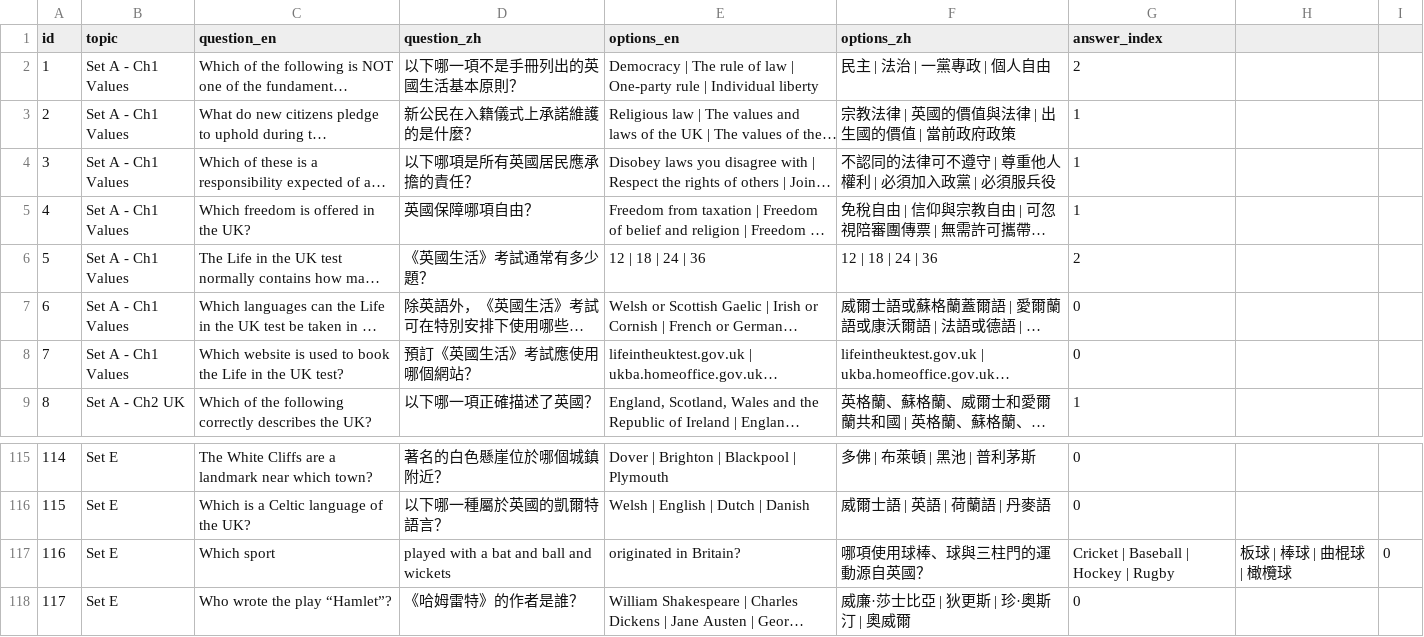
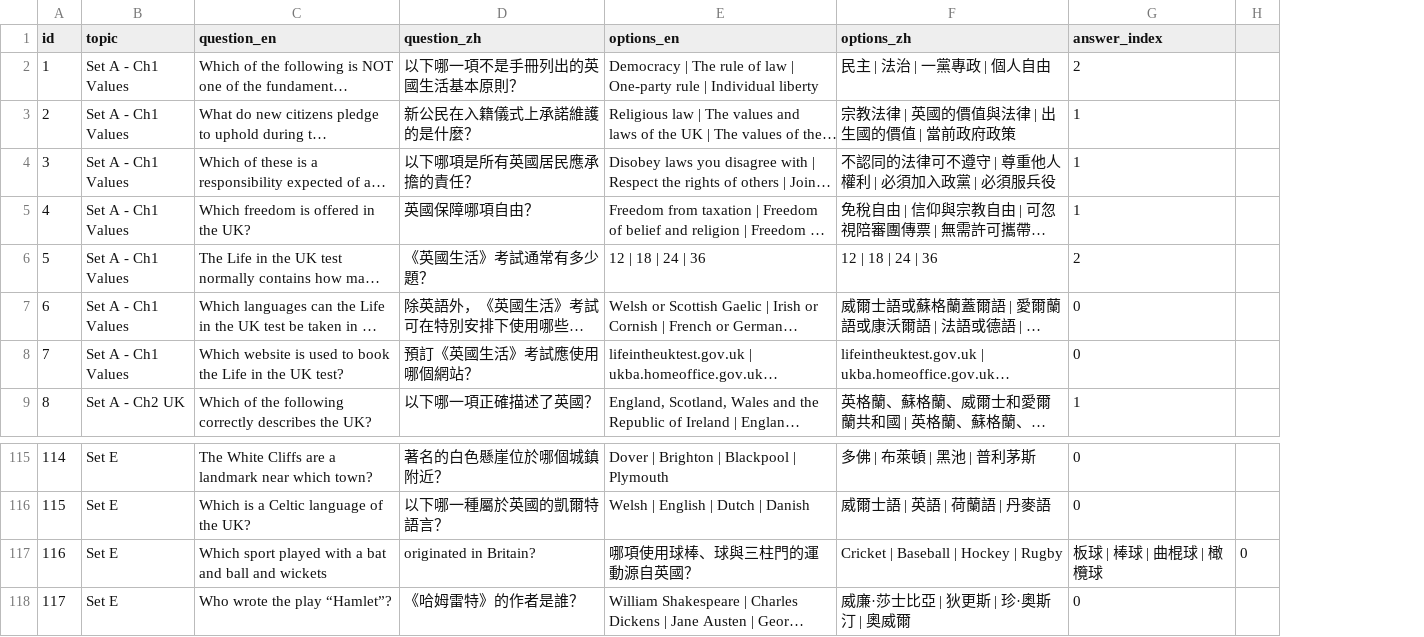
Before and after one commit to cheungchunkithk-hue/LifeInTheUKtest, a CSV file: questions.csv, drawn as a sheet; only a part is shown, gaps mark what is left out; long unchanged cells end in …; the diff names each change by its address in the sheet, - before the commit and + after, or states it on an @@ line.

Commit message:
Update questions.csv

```diff
--- a/questions.csv
+++ b/questions.csv
-column H, row 117: 板球 | 棒球 | 曲棍球 | 橄欖球
-C117 (question_en): Which sport
+C117 (question_en): Which sport played with a bat and ball and wickets
-D117 (question_zh): played with a bat and ball and wickets
+D117 (question_zh): originated in Britain?
-E117 (options_en): originated in Britain?
+E117 (options_en): 哪項使用球棒、球與三柱門的運動源自英國？
-F117 (options_zh): 哪項使用球棒、球與三柱門的運動源自英國？
+F117 (options_zh): Cricket | Baseball | Hockey | Rugby
-G117 (answer_index): Cricket | Baseball | Hockey | Rugby
+G117 (answer_index): 板球 | 棒球 | 曲棍球 | 橄欖球
```
